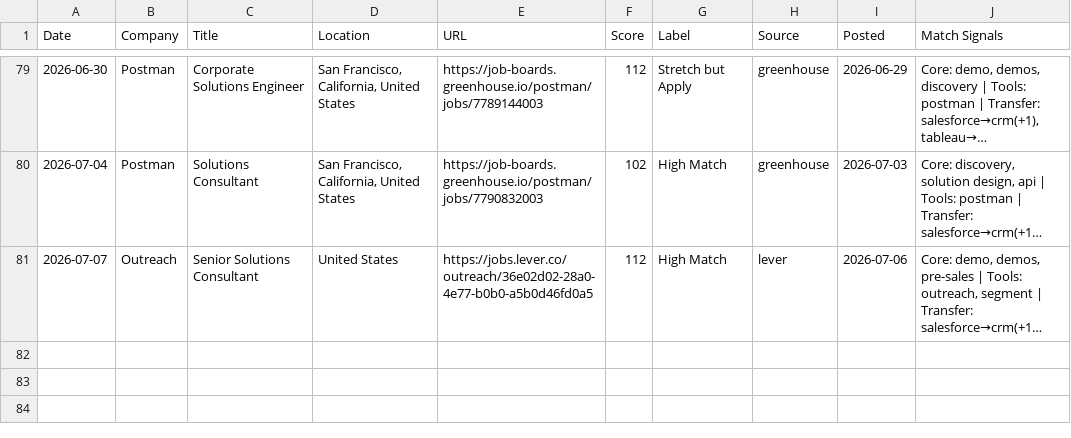
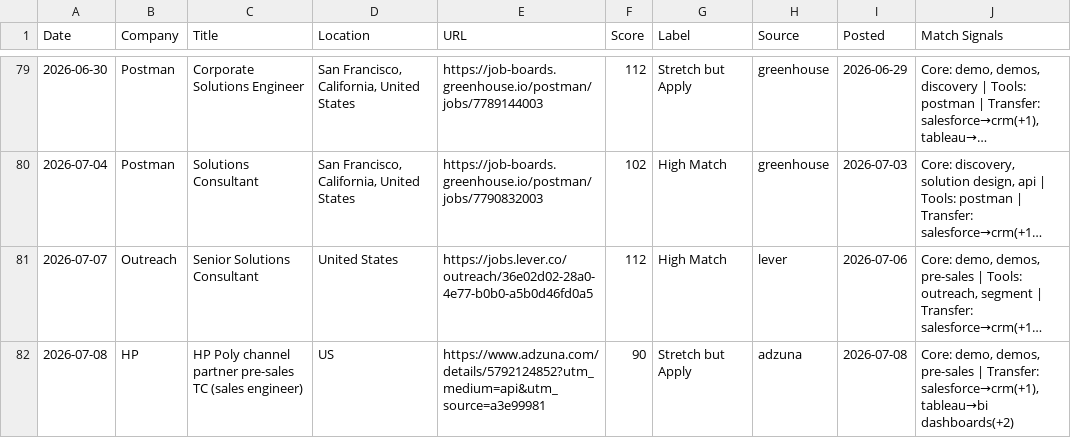
Before and after one commit to venomez-viper/Job-Search-Automation-for-Solutions-Engineer-roles, a CSV file: jobs_log.csv, drawn as a sheet; only a part is shown, gaps mark what is left out; long unchanged cells end in …; the diff names each change by its address in the sheet, - before the commit and + after, or states it on an @@ line.

```diff
--- a/jobs_log.csv
+++ b/jobs_log.csv
+row 82: 2026-07-08 | HP | HP Poly channel partner pre-sales TC (sales engineer) | US | https://www.adzuna.com/details/5792124852?utm_medium=api&utm_source=a3e99981 | 90 | Stretch but Apply | adzuna | 2026-07-08 | Core: demo, demos, pre-sales | Transfer: salesforce→crm(+1), tableau→bi dashboards(+2)
```
